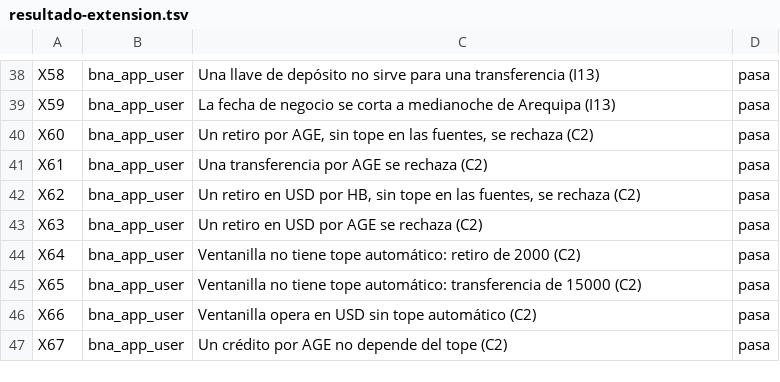
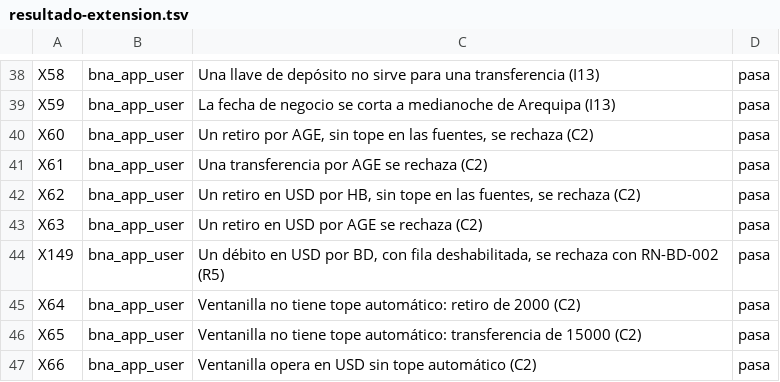
Before and after one commit to miguelpro324/bna-core-db, a TSV file: resultados/mysql/resultado-extension.tsv, drawn as a sheet; only a part is shown, gaps mark what is left out; the shorter side is filled out with more unchanged rows; the diff names each change by its address in the sheet, - before the commit and + after, or states it on an @@ line.

```diff
--- a/resultados/mysql/resultado-extension.tsv
+++ b/resultados/mysql/resultado-extension.tsv
+row 44: X149 | bna_app_user | Un débito en USD por BD, con fila deshabilitada, se rechaza con RN-BD-002 (R5) | pasa
```
Also changed, not shown: 2 other files.
